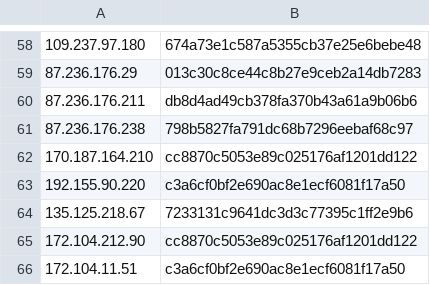
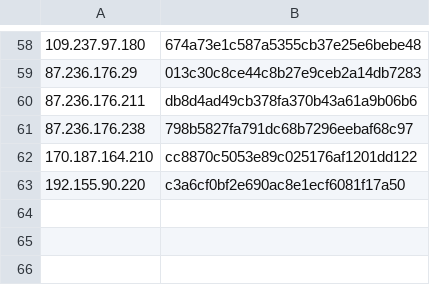
Before and after one commit to LeargasSecurity/ja3-fingerprint-repository, a CSV file: illuminate-honeypot-ja3-fingerprints.csv, drawn as a sheet; only a part is shown, gaps mark what is left out; the diff names each change by its address in the sheet, - before the commit and + after, or states it on an @@ line.

```diff
--- a/illuminate-honeypot-ja3-fingerprints.csv
+++ b/illuminate-honeypot-ja3-fingerprints.csv
-row 64: 135.125.218.67 | 7233131c9641dc3d3c77395c1ff2e9b6
-row 65: 172.104.212.90 | cc8870c5053e89c025176af1201dd122
-row 66: 172.104.11.51 | c3a6cf0bf2e690ac8e1ecf6081f17a50
```
Also changed, not shown: 1 other file.
